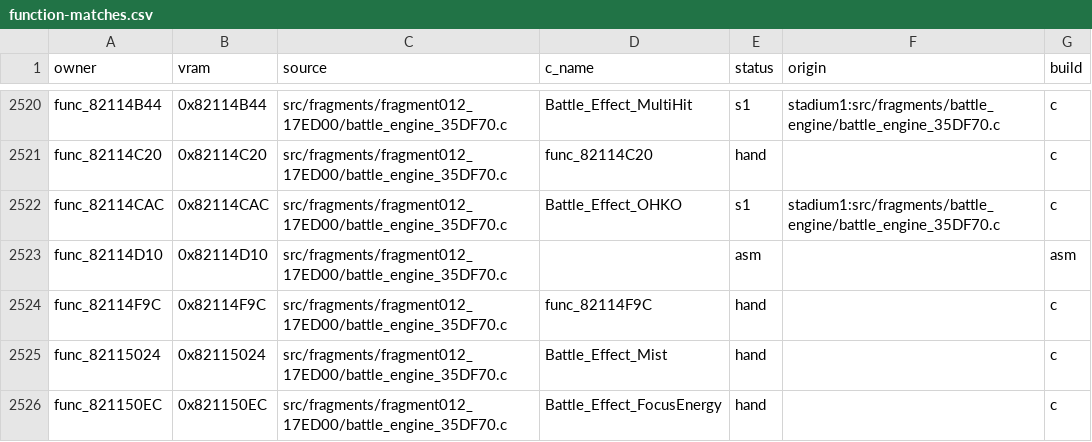
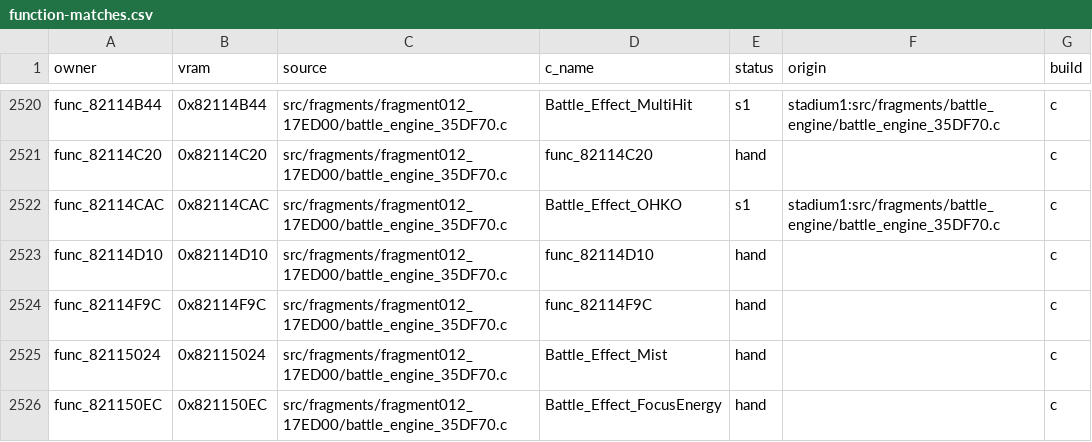
Before and after one commit to team-hippodrome/pokestadium0, a CSV file: docs/function-matches.csv, drawn as a sheet; only a part is shown, gaps mark what is left out.

```diff
--- a/docs/function-matches.csv
+++ b/docs/function-matches.csv
@@ -2522,3 +2522,3 @@ func_82114C20,0x82114C20,src/fragments/fragment012_17ED00/battle_engine_35DF70.c
 func_82114CAC,0x82114CAC,src/fragments/fragment012_17ED00/battle_engine_35DF70.c,Battle_Effect_OHKO,s1,stadium1:src/fragments/battle_engine/battle_engine_35DF70.c,c
-func_82114D10,0x82114D10,src/fragments/fragment012_17ED00/battle_engine_35DF70.c,,asm,,asm
+func_82114D10,0x82114D10,src/fragments/fragment012_17ED00/battle_engine_35DF70.c,func_82114D10,hand,,c
 func_82114F9C,0x82114F9C,src/fragments/fragment012_17ED00/battle_engine_35DF70.c,func_82114F9C,hand,,c
```
Also changed, not shown: 3 other files.
